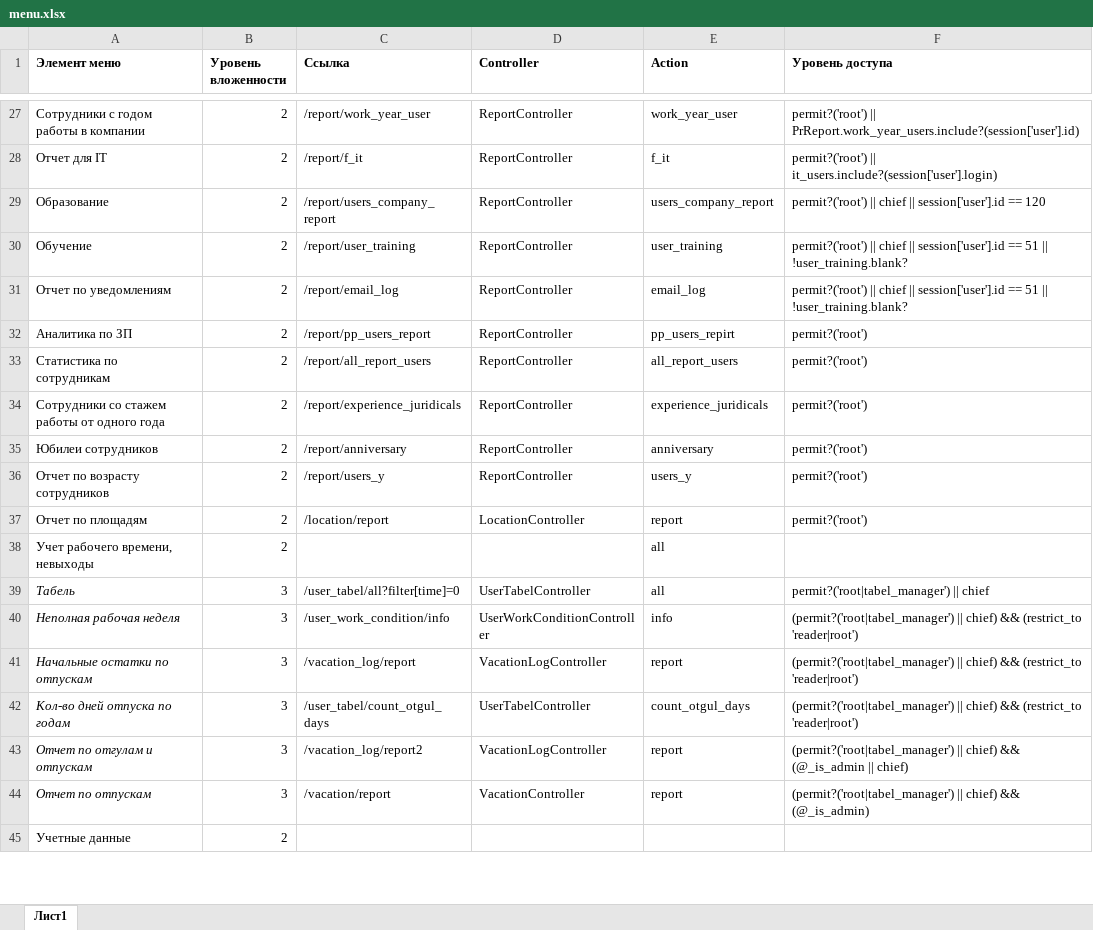
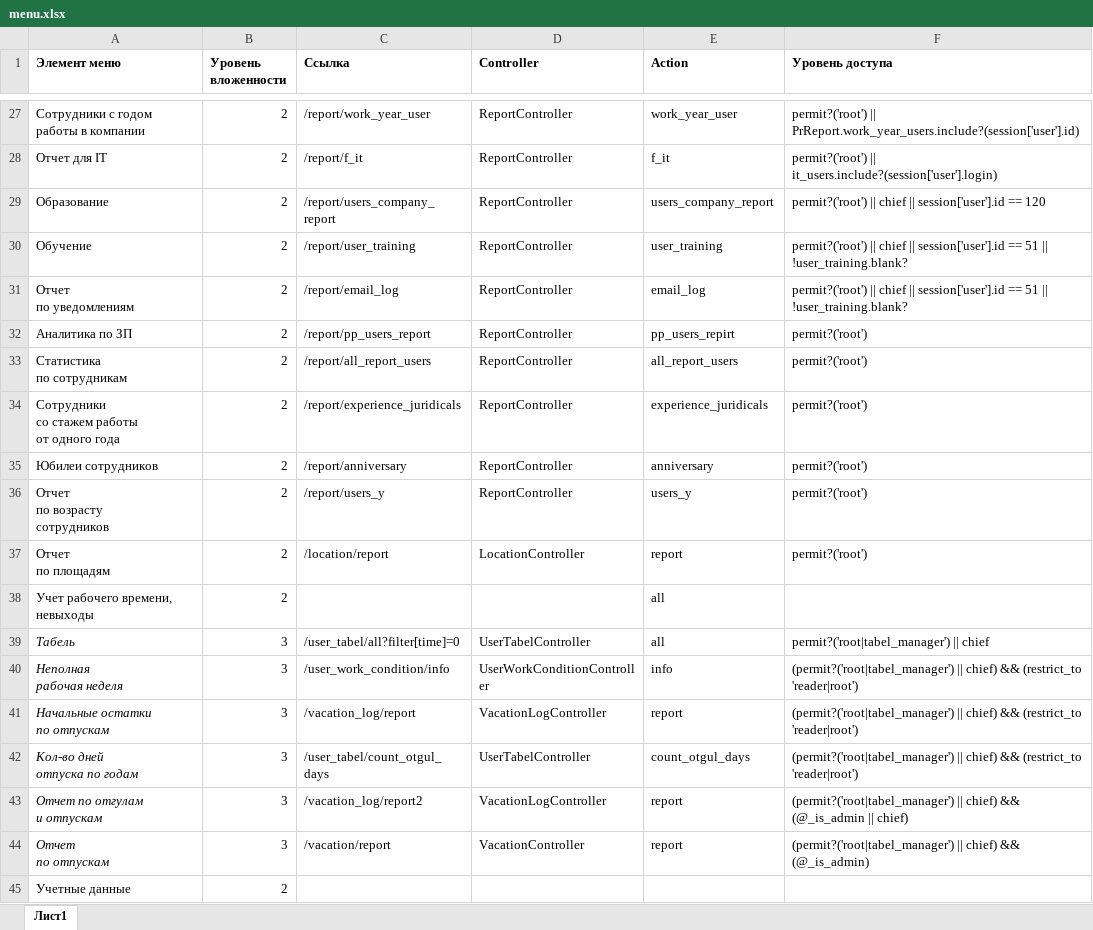
Before and after one commit to rezerbit/menu_graph, an Excel workbook: menu.xlsx, sheet Лист1, drawn as a sheet; only a part is shown, gaps mark what is left out; values as stored, in another font and other column widths than the file's, no borders; charts and pictures not drawn; ↵ is a line break in a cell; the diff covers the shown part only; the diff names each change by its address in the sheet, - before the commit and + after, or states it on an @@ line.

```diff
--- a/menu.xlsx (sheet Лист1)
+++ b/menu.xlsx (sheet Лист1)
-A31 (Элемент меню): Отчет по уведомлениям
+A31 (Элемент меню): Отчет ↵ по уведомлениям
-A33 (Элемент меню): Статистика по сотрудникам
+A33 (Элемент меню): Статистика ↵ по сотрудникам
-A34 (Элемент меню): Сотрудники со стажем ↵ работы от одного года
+A34 (Элемент меню): Сотрудники ↵ со стажем работы ↵ от одного года
-A36 (Элемент меню): Отчет по возрасту сотрудников
+A36 (Элемент меню): Отчет ↵ по возрасту ↵ сотрудников
-A37 (Элемент меню): Отчет по площадям
+A37 (Элемент меню): Отчет ↵ по площадям
-A38 (Элемент меню): Учет рабочего времени, невыходы
+A38 (Элемент меню): Учет рабочего времени, ↵ невыходы
-A40 (Элемент меню): Неполная рабочая неделя
+A40 (Элемент меню): Неполная ↵ рабочая неделя
-A41 (Элемент меню): Начальные остатки по отпускам
+A41 (Элемент меню): Начальные остатки ↵ по отпускам
-A42 (Элемент меню): Кол-во дней отпуска по годам
+A42 (Элемент меню): Кол-во дней ↵ отпуска по годам
-A43 (Элемент меню): Отчет по отгулам и отпускам
+A43 (Элемент меню): Отчет по отгулам ↵ и отпускам
-A44 (Элемент меню): Отчет по отпускам
+A44 (Элемент меню): Отчет ↵ по отпускам
```
Also changed, not shown: 36 edited cells elsewhere in this sheet, 2 other files.
